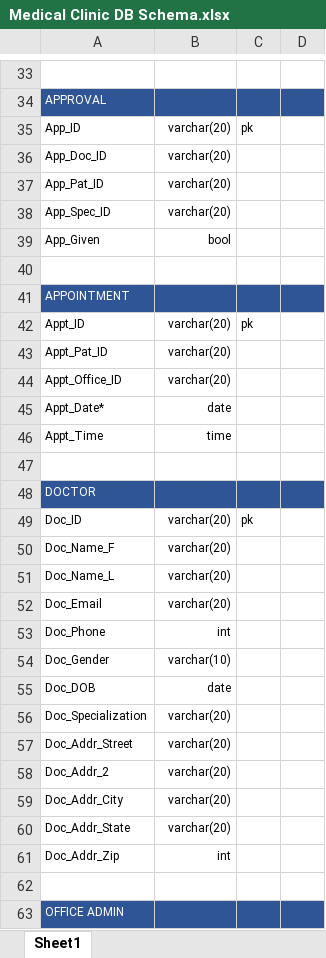
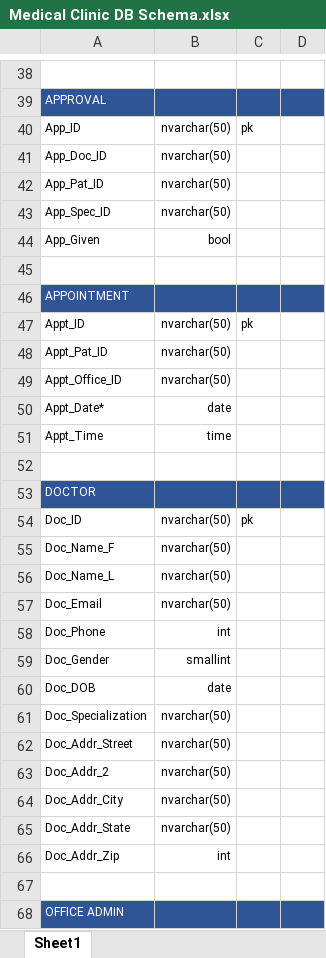
Before and after one commit to cosc3380-project/Medical-Clinic-Database, an Excel workbook: Medical Clinic DB Schema.xlsx, sheet Sheet1, drawn as a sheet; only a part is shown, gaps mark what is left out; values as stored, in another font and other column widths than the file's, no borders; addresses are those after the commit; the diff covers the shown part only; the diff names each change by its address in the sheet, - before the commit and + after, or states it on an @@ line.

```diff
--- a/Medical Clinic DB Schema.xlsx (sheet Sheet1)
+++ b/Medical Clinic DB Schema.xlsx (sheet Sheet1)
-B40:B43: varchar(20)
+B40:B43: nvarchar(50)
-B47:B49: varchar(20)
+B47:B49: nvarchar(50)
-B54:B57: varchar(20)
+B54:B57: nvarchar(50)
-B59: varchar(10)
+B59: smallint
-B61:B65: varchar(20)
+B61:B65: nvarchar(50)
```
Also changed, not shown: 9 added rows and 31 edited cells elsewhere in this sheet.
